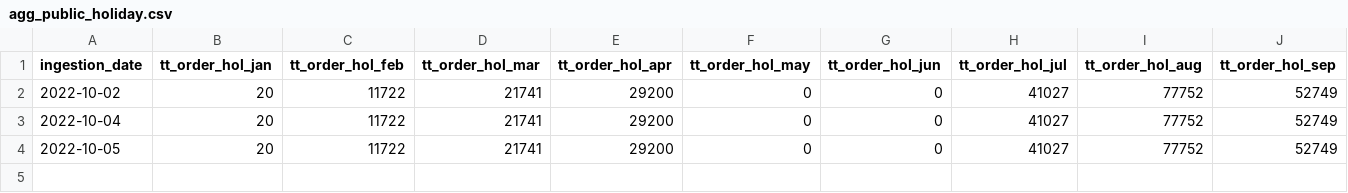
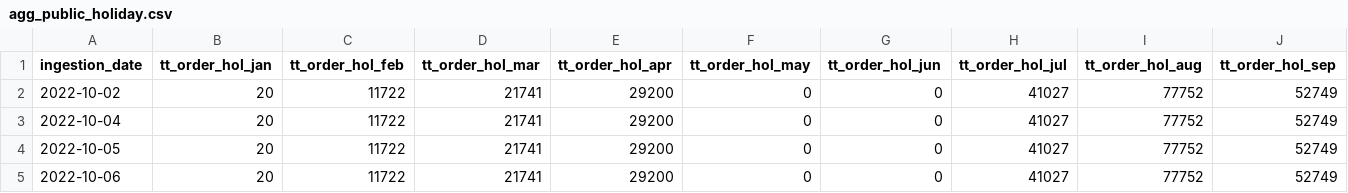
Before and after one commit to anice1/powerpedia, a CSV file: data/transformed/agg_public_holiday.csv, drawn as a sheet; only a part is shown; rows hold the shown columns only; the diff names each change by its address in the sheet, - before the commit and + after, or states it on an @@ line.

```diff
--- a/data/transformed/agg_public_holiday.csv
+++ b/data/transformed/agg_public_holiday.csv
+row 5: 2022-10-06 | 20 | 11722 | 21741 | 29200 | 0 | 0 | 41027 | 77752 | 52749
```
Also changed, not shown: data/transformed/best_performing_product.csv, 7 other files.
